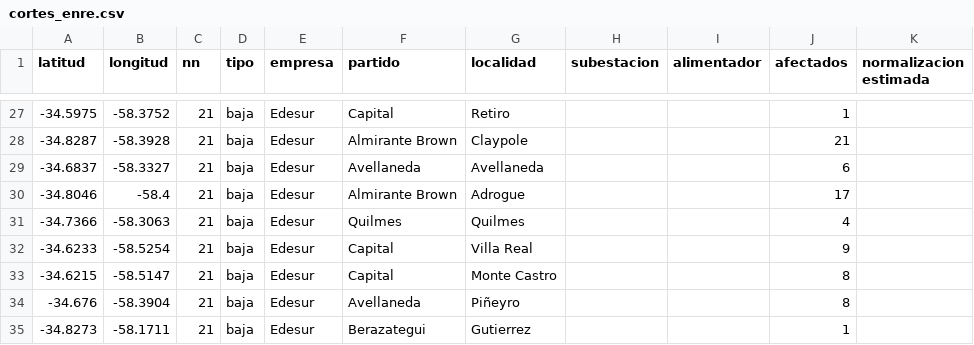
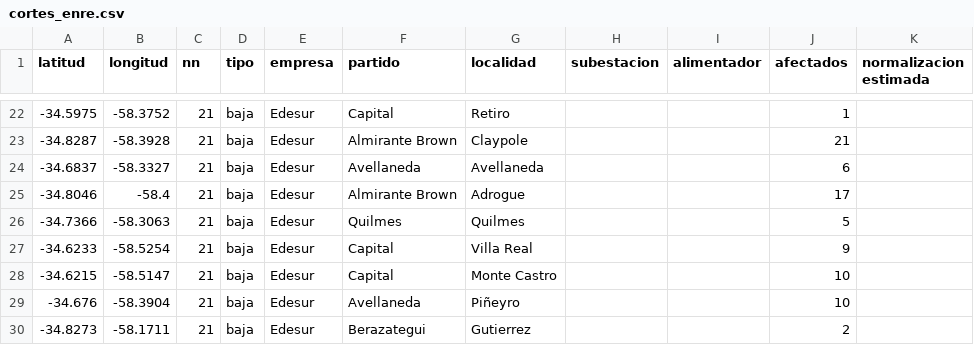
Before and after one commit to OpenDataCordoba/cortes_enre, a CSV file: cortes_enre.csv, drawn as a sheet; only a part is shown, gaps mark what is left out; the diff covers the shown part only.

```diff
--- a/cortes_enre.csv
+++ b/cortes_enre.csv
@@ -30,6 +25,6 @@ latitud,longitud,nn,tipo,empresa,partido,localidad,subestacion,alimentador,afect
 -34.8046,-58.4,21,baja,Edesur,Almirante Brown,Adrogue,,,17,
--34.7366,-58.3063,21,baja,Edesur,Quilmes,Quilmes,,,4,
+-34.7366,-58.3063,21,baja,Edesur,Quilmes,Quilmes,,,5,
 -34.6233,-58.5254,21,baja,Edesur,Capital,Villa Real,,,9,
--34.6215,-58.5147,21,baja,Edesur,Capital,Monte Castro,,,8,
--34.676,-58.3904,21,baja,Edesur,Avellaneda,Piñeyro,,,8,
--34.8273,-58.1711,21,baja,Edesur,Berazategui,Gutierrez,,,1,
+-34.6215,-58.5147,21,baja,Edesur,Capital,Monte Castro,,,10,
+-34.676,-58.3904,21,baja,Edesur,Avellaneda,Piñeyro,,,10,
+-34.8273,-58.1711,21,baja,Edesur,Berazategui,Gutierrez,,,2,
```
Also changed, not shown: 5 removed rows and 11 edited cells elsewhere in this file.
